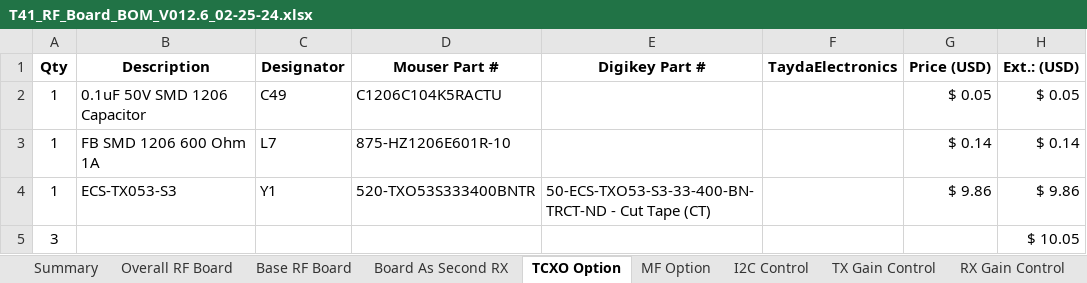
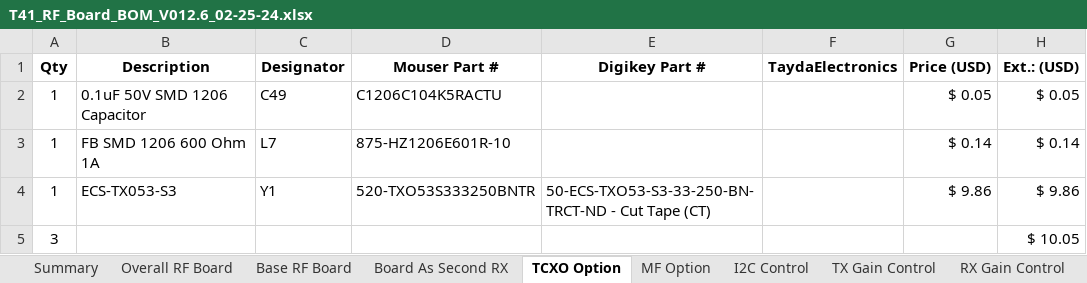
Before and after one commit to DRWJSCHMIDT/T41, an Excel workbook: T41_V012_Files_01-15-24/T41_V012_BOMs/T41_RF_Board_BOM_V012.6_02-25-24.xlsx, sheet TCXO Option, drawn as a sheet; values as stored, in another font and other column widths than the file's, no borders; the diff names each change by its address in the sheet, - before the commit and + after, or states it on an @@ line.

Commit message:
Update
Update

```diff
--- a/T41_V012_Files_01-15-24/T41_V012_BOMs/T41_RF_Board_BOM_V012.6_02-25-24.xlsx (sheet TCXO Option)
+++ b/T41_V012_Files_01-15-24/T41_V012_BOMs/T41_RF_Board_BOM_V012.6_02-25-24.xlsx (sheet TCXO Option)
-D4 (Mouser Part #): 520-TXO53S333400BNTR
+D4 (Mouser Part #): 520-TXO53S333250BNTR
-E4 (Digikey Part #): 50-ECS-TXO53-S3-33-400-BN-TRCT-ND - Cut…
+E4 (Digikey Part #): 50-ECS-TXO53-S3-33-250-BN-TRCT-ND - Cut…
```
